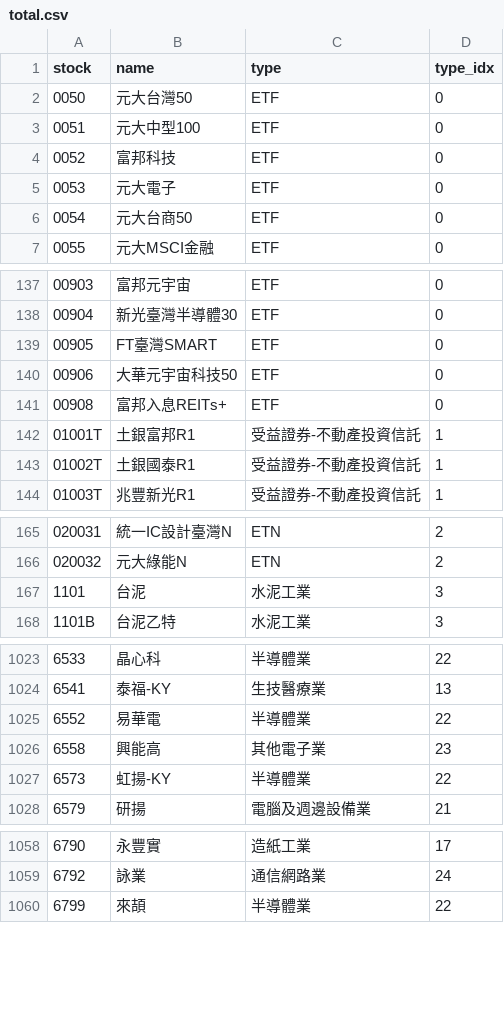
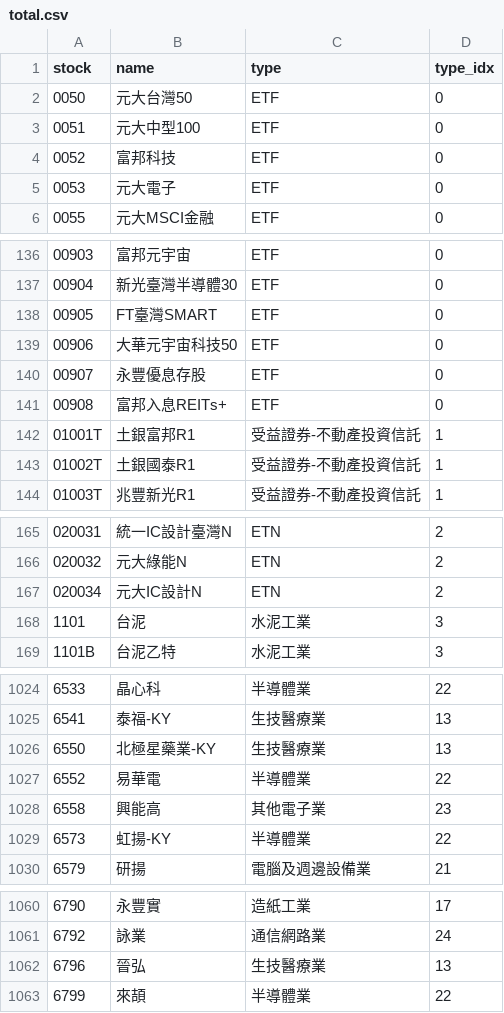
Before and after one commit to ahkai317/backend, a CSV file: machineLearning/total.csv, drawn as a sheet; only a part is shown, gaps mark what is left out; removed rows and columns are numbered as before the commit, all else as after; the diff covers the shown part only; the diff names each change by its address in the sheet, - before the commit and + after, or states it on an @@ line.

```diff
--- a/machineLearning/total.csv
+++ b/machineLearning/total.csv
-row 6: 0054 | 元大台商50 | ETF | 0
+row 140: 00907 | 永豐優息存股 | ETF | 0
+row 167: 020034 | 元大IC設計N | ETN | 2
+row 1026: 6550 | 北極星藥業-KY | 生技醫療業 | 13
+row 1062: 6796 | 晉弘 | 生技醫療業 | 13
```
Also changed, not shown: 6 edited cells elsewhere in this file, 6 other files.
